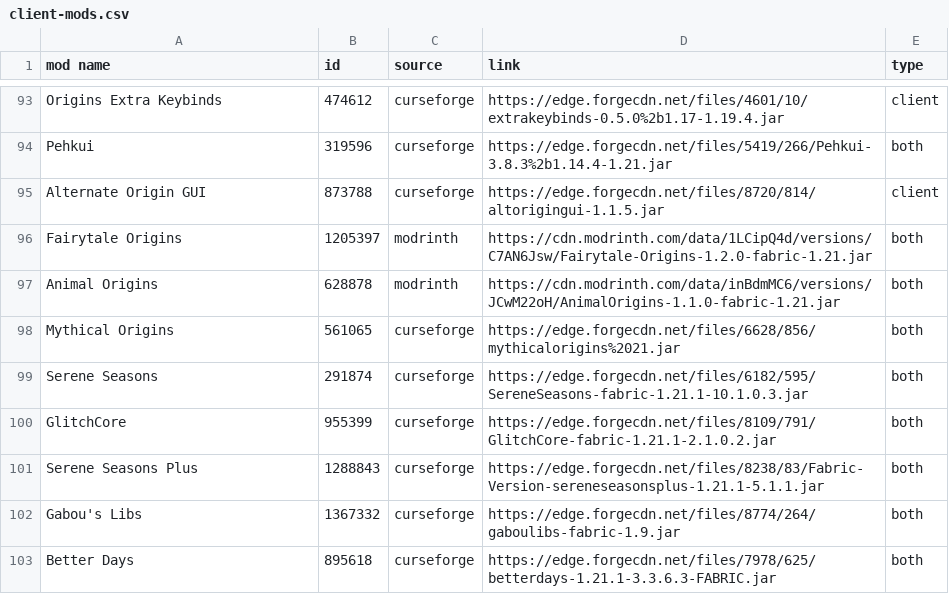
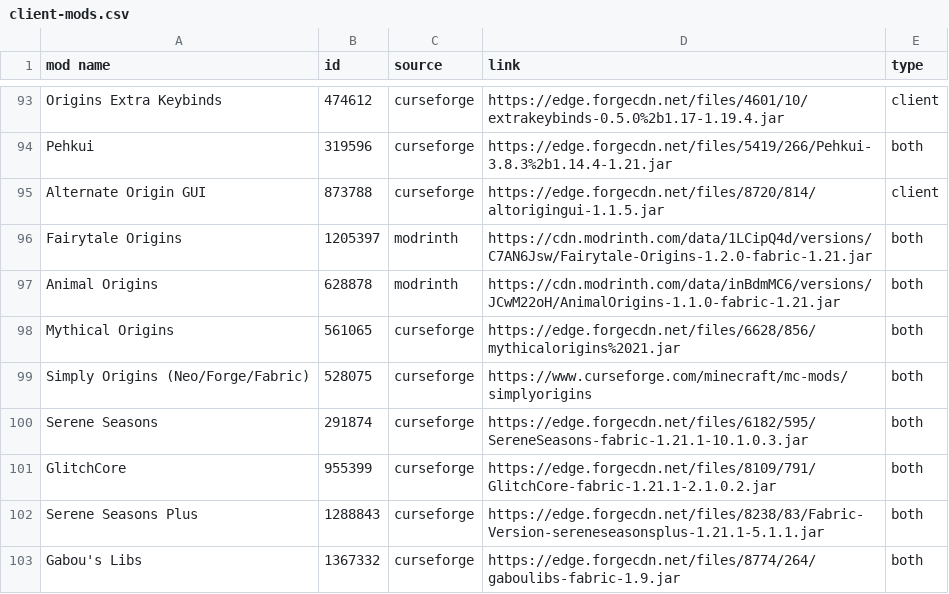
Before and after one commit to galactics-minecraft/mods-collector, a CSV file: client-mods.csv, drawn as a sheet; only a part is shown, gaps mark what is left out; the shorter side is filled out with more unchanged rows; the diff names each change by its address in the sheet, - before the commit and + after, or states it on an @@ line.

Commit message:
feat: add Simply Origins mod to client and server mod lists

```diff
--- a/client-mods.csv
+++ b/client-mods.csv
+row 99: Simply Origins (Neo/Forge/Fabric) | 528075 | curseforge | https://www.curseforge.com/minecraft/mc-mods/simplyorigins | both
```
Also changed, not shown: server-mods.csv, 1 other file.
